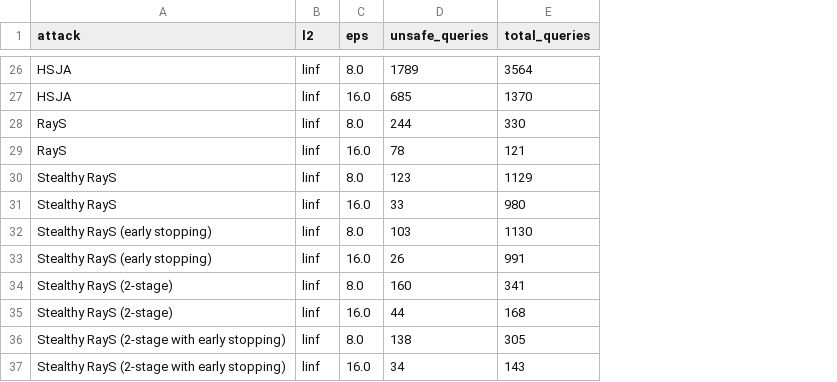
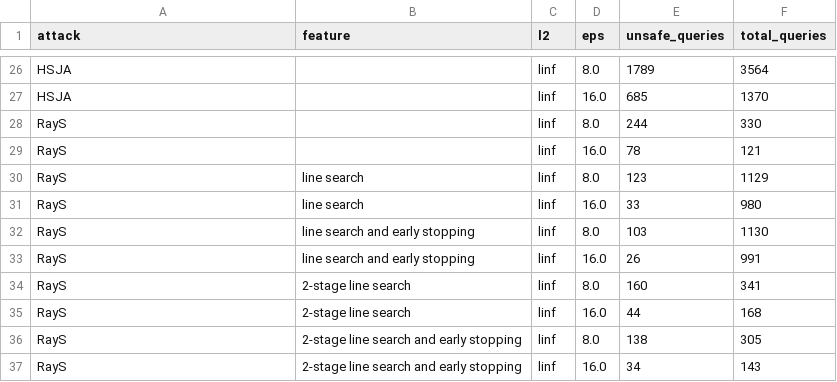
Before and after one commit to ethz-spylab/realistic-adv-examples, a CSV file: ablations_raw_numbers.csv, drawn as a sheet; only a part is shown, gaps mark what is left out; the diff covers the shown part only; the diff names each change by its address in the sheet, - before the commit and + after, or states it on an @@ line.

```diff
--- a/ablations_raw_numbers.csv
+++ b/ablations_raw_numbers.csv
+column B (feature), rows 30-37: line search | line search | line search and early stopping | line search and early stopping | 2-stage line search | 2-stage line search | 2-stage line search and early stopping | 2-stage line search and early stopping
-A30:A31 (attack): Stealthy RayS
+A30:A31 (attack): RayS
-A32:A33 (attack): Stealthy RayS (early stopping)
+A32:A33 (attack): RayS
-A34:A35 (attack): Stealthy RayS (2-stage)
+A34:A35 (attack): RayS
-A36:A37 (attack): Stealthy RayS (2-stage with early stopping)
+A36:A37 (attack): RayS
```
Also changed, not shown: 18 edited cells elsewhere in this file.
